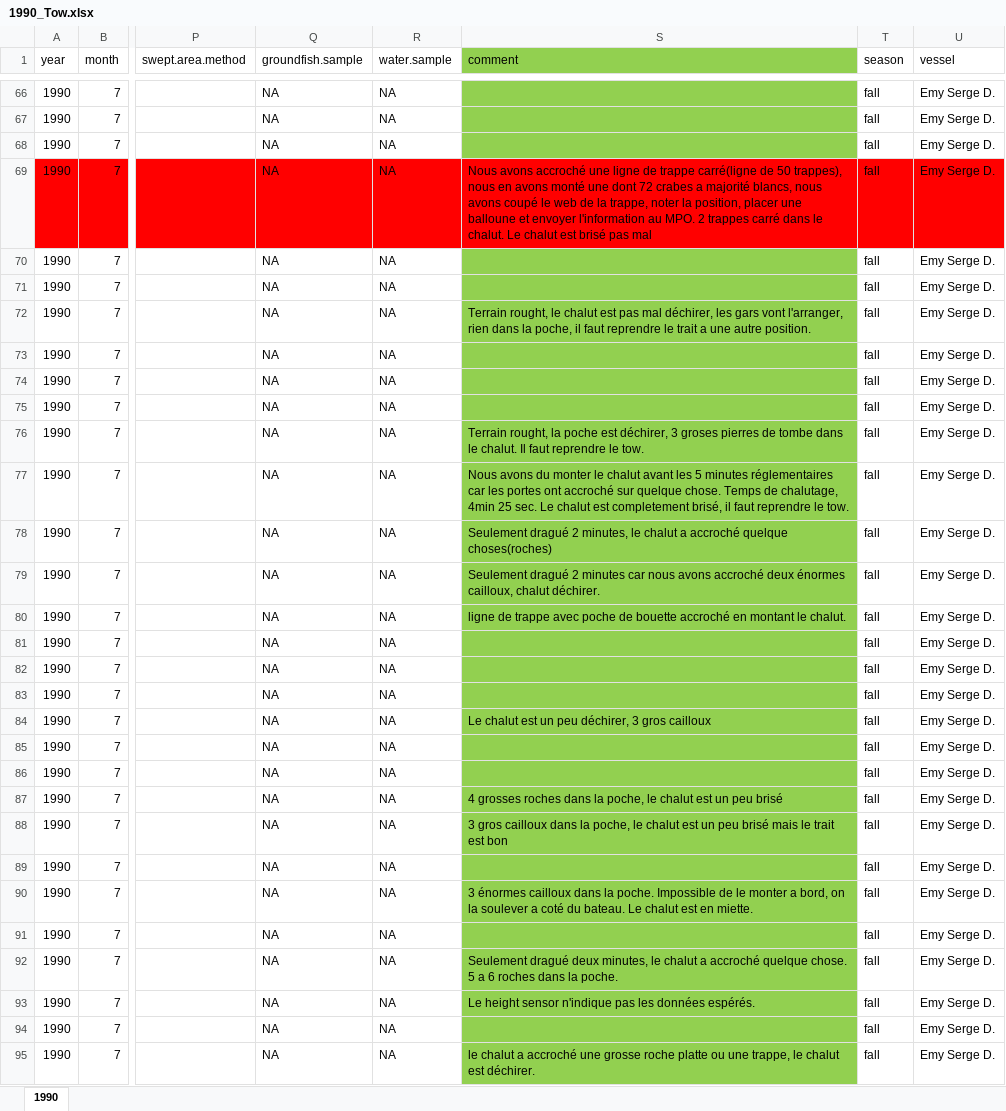
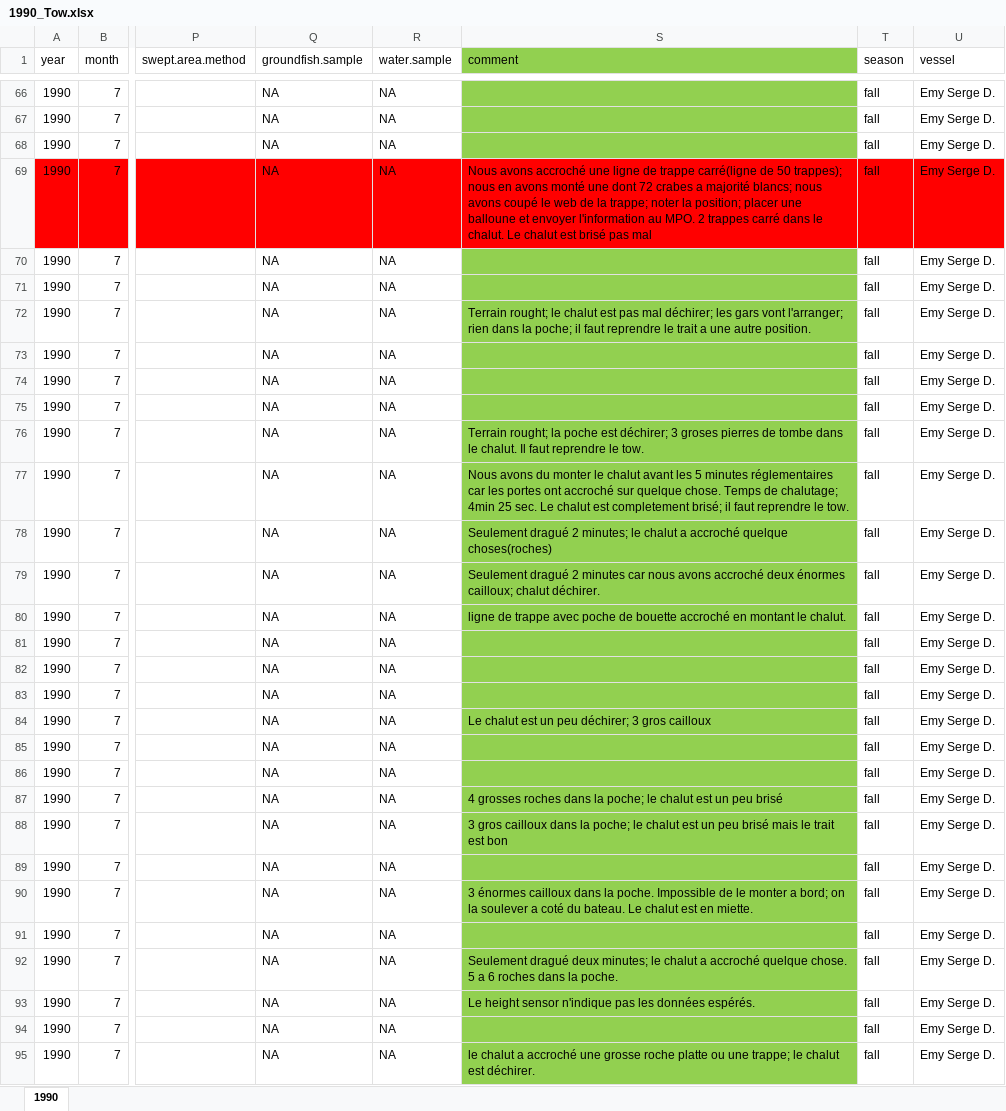
Before and after one commit to TobieSurette/gulf.manage, an Excel workbook: inst/extdata/scs.1990/1990_Tow.xlsx, sheet 1990, drawn as a sheet; only a part is shown, gaps mark what is left out; values as stored, in another font and other column widths than the file's, no borders; the diff covers the shown part only; the diff names each change by its address in the sheet, - before the commit and + after, or states it on an @@ line.

```diff
--- a/inst/extdata/scs.1990/1990_Tow.xlsx (sheet 1990)
+++ b/inst/extdata/scs.1990/1990_Tow.xlsx (sheet 1990)
-S69 (comment): …de 50 trappes), nous en avons monté une dont 72 crabes a majorité blancs, nous avons coupé le web de la trappe, noter la position, placer une…
+S69 (comment): …de 50 trappes); nous en avons monté une dont 72 crabes a majorité blancs; nous avons coupé le web de la trappe; noter la position; placer une…
-S72 (comment): Terrain rought, le chalut est pas mal déchirer, les gars vont l'arranger, rien dans la poche, il faut…
+S72 (comment): Terrain rought; le chalut est pas mal déchirer; les gars vont l'arranger; rien dans la poche; il faut…
-S76 (comment): Terrain rought, la poche est déchirer, 3 groses…
+S76 (comment): Terrain rought; la poche est déchirer; 3 groses…
-S77 (comment): …Temps de chalutage, 4min 25 sec. Le chalut est completement brisé, il faut…
+S77 (comment): …Temps de chalutage; 4min 25 sec. Le chalut est completement brisé; il faut…
-S78 (comment): …dragué 2 minutes, le chalut…
+S78 (comment): …dragué 2 minutes; le chalut…
-S79 (comment): …deux énormes cailloux, chalut déchirer.
+S79 (comment): …deux énormes cailloux; chalut déchirer.
-S84 (comment): …un peu déchirer, 3 gros…
+S84 (comment): …un peu déchirer; 3 gros…
-S87 (comment): …dans la poche, le chalut…
+S87 (comment): …dans la poche; le chalut…
-S88 (comment): …dans la poche, le chalut…
+S88 (comment): …dans la poche; le chalut…
-S90 (comment): …monter a bord, on la…
+S90 (comment): …monter a bord; on la…
-S92 (comment): …dragué deux minutes, le chalut…
+S92 (comment): …dragué deux minutes; le chalut…
-S95 (comment): …ou une trappe, le chalut…
+S95 (comment): …ou une trappe; le chalut…
```
Also changed, not shown: 48 edited cells elsewhere in this sheet, 12 other files.
